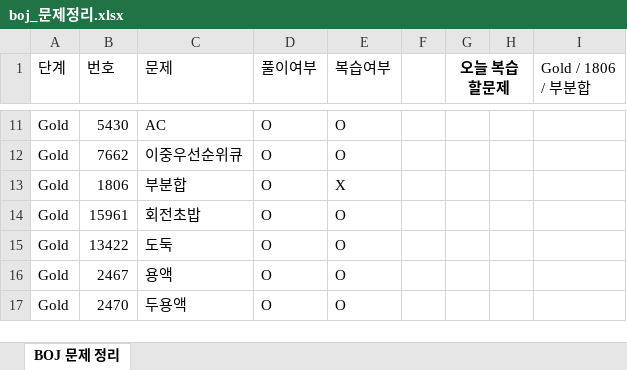
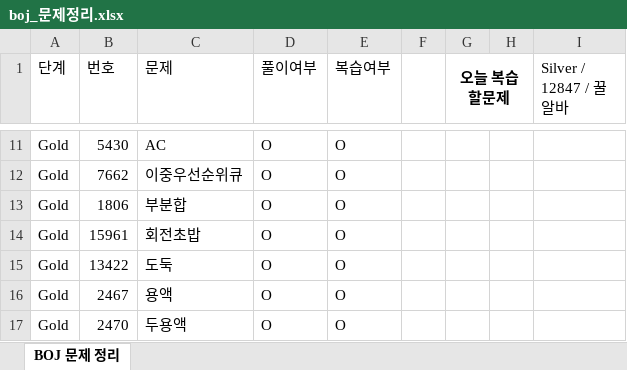
Before and after one commit to Jojep03/Study-Coding-Test, an Excel workbook: BOJ/boj_문제정리.xlsx, sheet BOJ 문제 정리, drawn as a sheet; only a part is shown, gaps mark what is left out; values as stored, in another font and other column widths than the file's, no borders; the diff names each change by its address in the sheet, - before the commit and + after, or states it on an @@ line.

```diff
--- a/BOJ/boj_문제정리.xlsx (sheet BOJ 문제 정리)
+++ b/BOJ/boj_문제정리.xlsx (sheet BOJ 문제 정리)
-I1: Gold / 1806 / 부분합
+I1: Silver / 12847 / 꿀알바
-E13 (복습여부): X
+E13 (복습여부): O
```
Also changed, not shown: 1 other file.
